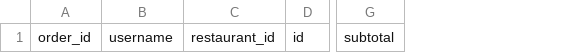
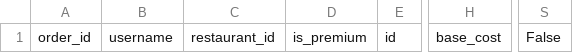
Before and after one commit to shahjahan0011/SKMS, a CSV file: backend/app/storage/data/orders.csv, drawn as a sheet; only a part is shown, gaps mark what is left out; removed rows and columns are numbered as before the commit, all else as after; the diff names each change by its address in the sheet, - before the commit and + after, or states it on an @@ line.

Commit message:
refactor orders.csv

```diff
--- a/backend/app/storage/data/orders.csv
+++ b/backend/app/storage/data/orders.csv
+column D, row 1: is_premium
-column G, row 1: subtotal
+column H, row 1: base_cost
+column S, row 1: False
```
